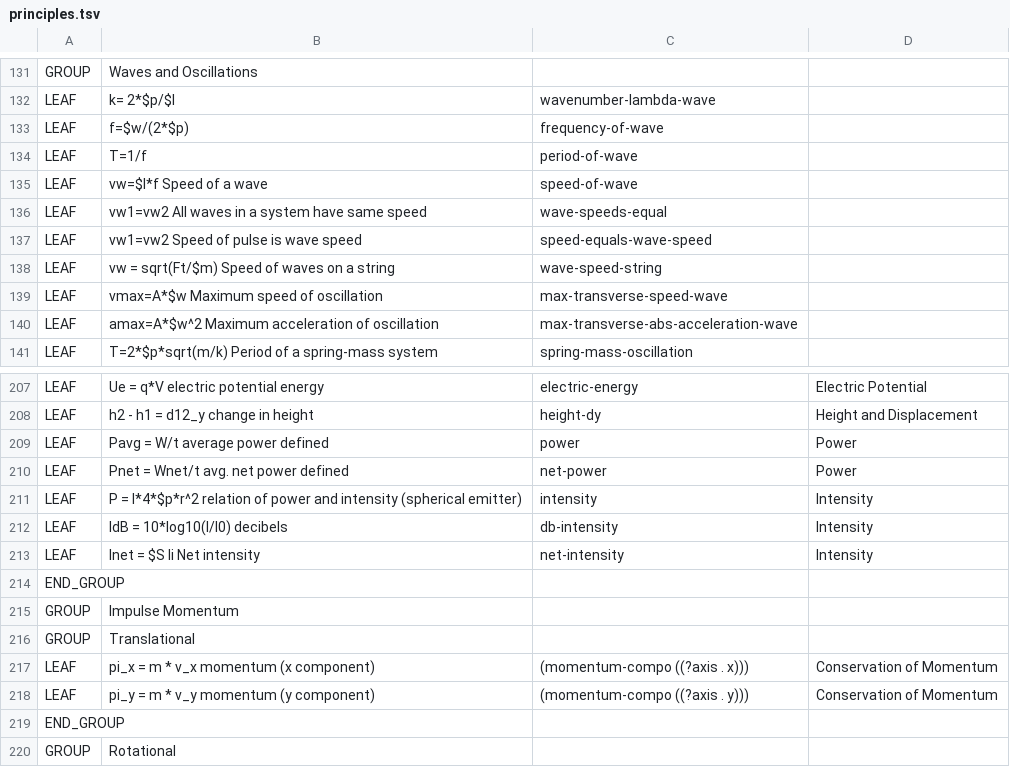
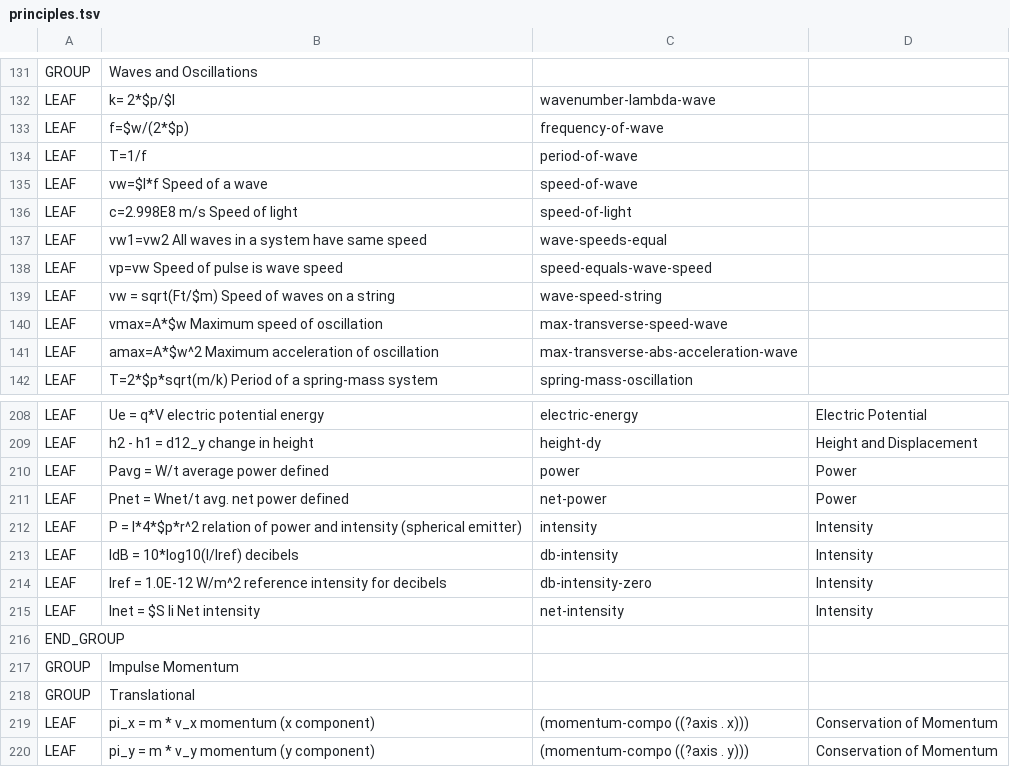
Before and after one commit to bvds/andes, a TSV file: KB/principles.tsv, drawn as a sheet; only a part is shown, gaps mark what is left out; the shorter side is filled out with more unchanged rows.

Commit message:
add angle and db-intensity-zero

```diff
--- a/KB/principles.tsv
+++ b/KB/principles.tsv
@@ -135,4 +135,5 @@ LEAF	T=1/f	period-of-wave
 LEAF	vw=$l*f              Speed of a wave	speed-of-wave	
+LEAF	c=2.998E8 m/s       Speed of light	speed-of-light	
 LEAF	vw1=vw2              All waves in a system have same speed	wave-speeds-equal	
-LEAF	vw1=vw2              Speed of pulse is wave speed	speed-equals-wave-speed	
+LEAF	vp=vw               Speed of pulse is wave speed	speed-equals-wave-speed	
 LEAF	vw = sqrt(Ft/$m)                  Speed of waves on a string	wave-speed-string	
@@ -211,3 +212,4 @@ LEAF	Pnet = Wnet/t          avg. net power defined	net-power	Power
 LEAF	P = I*4*$p*r^2         relation of power and intensity (spherical emitter)	intensity	Intensity
-LEAF	IdB = 10*log10(I/I0)   decibels	db-intensity	Intensity
+LEAF	IdB = 10*log10(I/Iref)   decibels	db-intensity	Intensity
+LEAF	Iref = 1.0E-12 W/m^2   reference intensity for decibels	db-intensity-zero	Intensity
 LEAF	Inet = $S Ii           Net intensity	net-intensity	Intensity
```
Also changed, not shown: KB/features.tsv, 3 other files.
